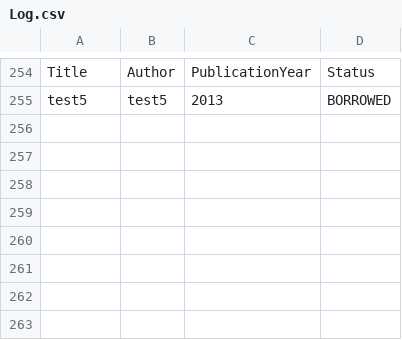
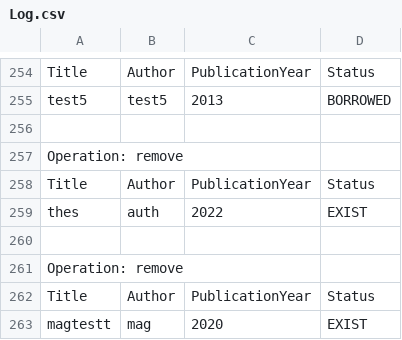
Before and after one commit to Mamadf/Java-Learning-Phase2, a CSV file: Log.csv, drawn as a sheet; only a part is shown, gaps mark what is left out; the diff names each change by its address in the sheet, - before the commit and + after, or states it on an @@ line.

```diff
--- a/Log.csv
+++ b/Log.csv
+row 256: (empty)
+row 257: Operation: remove
+row 258: Title | Author | PublicationYear | Status
+row 259: thes | auth | 2022 | EXIST
+row 260: (empty)
+row 261: Operation: remove
+row 262: Title | Author | PublicationYear | Status
+row 263: magtestt | mag | 2020 | EXIST
```
Also changed, not shown: 1 other file.
